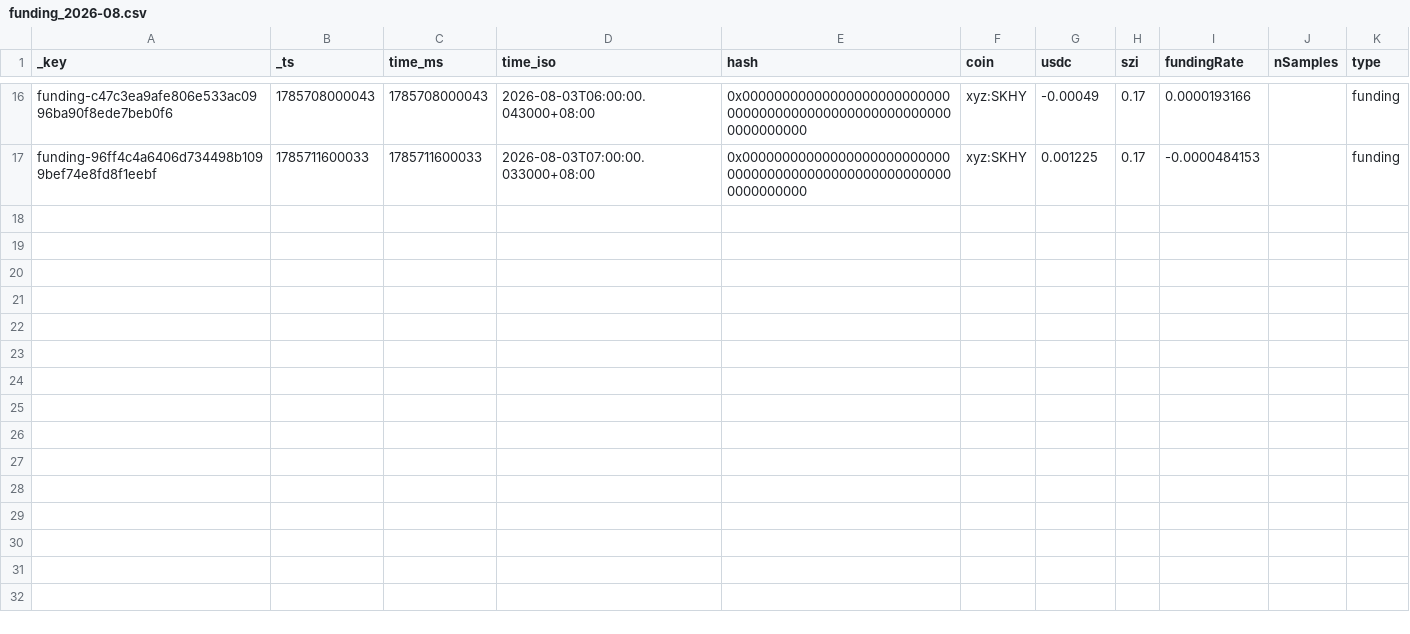
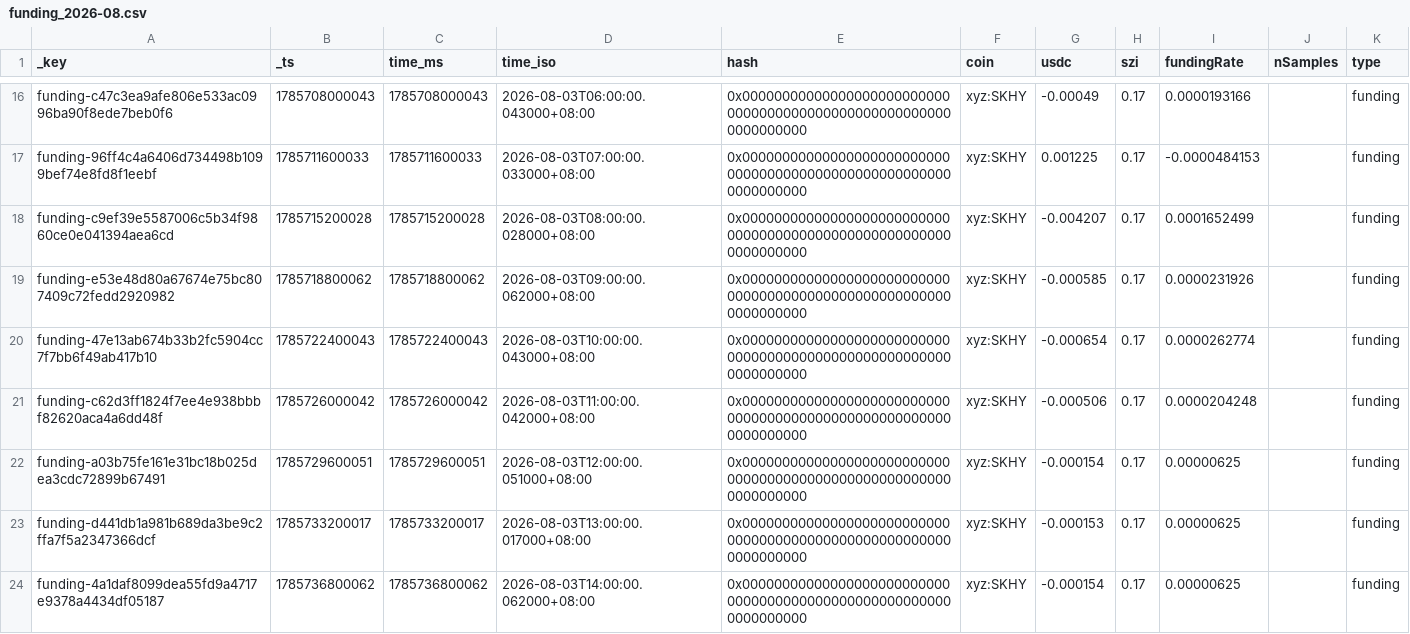
Before and after one commit to ScorpiusCapitalGroupLLC/hyperliquid_data, a CSV file: hyperliquid_data/funding_2026-08.csv, drawn as a sheet; only a part is shown, gaps mark what is left out.

```diff
--- a/hyperliquid_data/funding_2026-08.csv
+++ b/hyperliquid_data/funding_2026-08.csv
@@ -17 +17,8 @@ funding-c47c3ea9afe806e533ac0996ba90f8ede7beb0f6,1785708000043,1785708000043,202
 funding-96ff4c4a6406d734498b1099bef74e8fd8f1eebf,1785711600033,1785711600033,2026-08-03T07:00:00.033000+08:00,0x0000000000000000000000000000000000000000000000000000000000000000,xyz:SKHY,0.001225,0.17,-0.0000484153,,funding
+funding-c9ef39e5587006c5b34f9860ce0e041394aea6cd,1785715200028,1785715200028,2026-08-03T08:00:00.028000+08:00,0x0000000000000000000000000000000000000000000000000000000000000000,xyz:SKHY,-0.004207,0.17,0.0001652499,,funding
+funding-e53e48d80a67674e75bc807409c72fedd2920982,1785718800062,1785718800062,2026-08-03T09:00:00.062000+08:00,0x0000000000000000000000000000000000000000000000000000000000000000,xyz:SKHY,-0.000585,0.17,0.0000231926,,funding
+funding-47e13ab674b33b2fc5904cc7f7bb6f49ab417b10,1785722400043,1785722400043,2026-08-03T10:00:00.043000+08:00,0x0000000000000000000000000000000000000000000000000000000000000000,xyz:SKHY,-0.000654,0.17,0.0000262774,,funding
+funding-c62d3ff1824f7ee4e938bbbf82620aca4a6dd48f,1785726000042,1785726000042,2026-08-03T11:00:00.042000+08:00,0x0000000000000000000000000000000000000000000000000000000000000000,xyz:SKHY,-0.000506,0.17,0.0000204248,,funding
+funding-a03b75fe161e31bc18b025dea3cdc72899b67491,1785729600051,1785729600051,2026-08-03T12:00:00.051000+08:00,0x0000000000000000000000000000000000000000000000000000000000000000,xyz:SKHY,-0.000154,0.17,0.00000625,,funding
+funding-d441db1a981b689da3be9c2ffa7f5a2347366dcf,1785733200017,1785733200017,2026-08-03T13:00:00.017000+08:00,0x0000000000000000000000000000000000000000000000000000000000000000,xyz:SKHY,-0.000153,0.17,0.00000625,,funding
+funding-4a1daf8099dea55fd9a4717e9378a4434df05187,1785736800062,1785736800062,2026-08-03T14:00:00.062000+08:00,0x0000000000000000000000000000000000000000000000000000000000000000,xyz:SKHY,-0.000154,0.17,0.00000625,,funding
```
Also changed, not shown: hyperliquid_data/fills_2026-08.csv, 1 other file.
